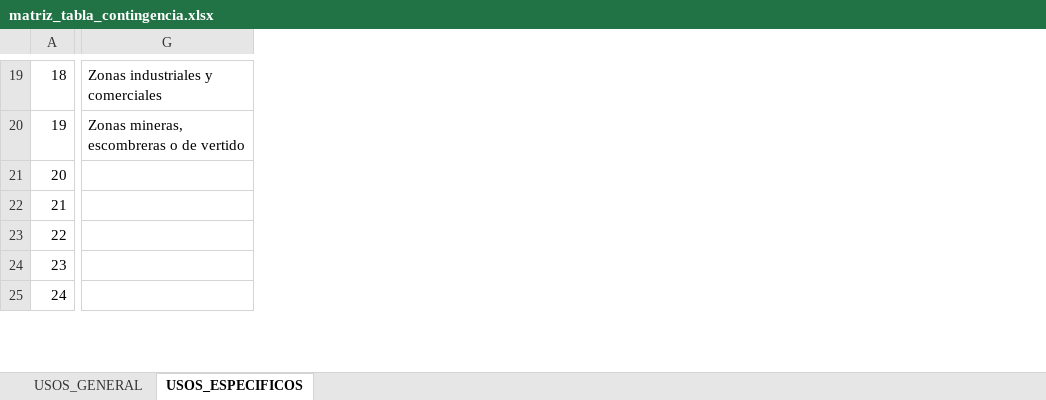
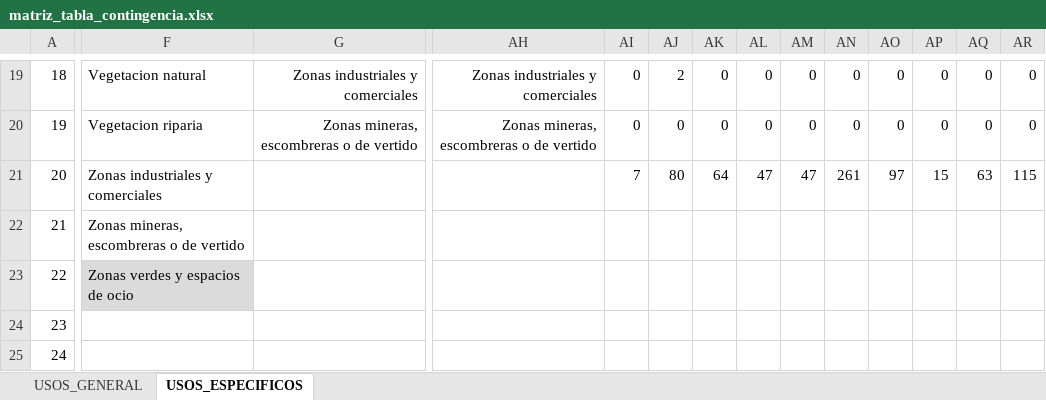
Before and after one commit to alba-linares/rTFM, an Excel workbook: matriz_tabla_contingencia.xlsx, sheet USOS_ESPECIFICOS, drawn as a sheet; only a part is shown, gaps mark what is left out; values as stored, in another font and other column widths than the file's, no borders; conditional formats not drawn; addresses are those after the commit; the diff covers the shown part only; the diff names each change by its address in the sheet, - before the commit and + after, or states it on an @@ line.

```diff
--- a/matriz_tabla_contingencia.xlsx (sheet USOS_ESPECIFICOS)
+++ b/matriz_tabla_contingencia.xlsx (sheet USOS_ESPECIFICOS)
+column G, rows 19-20: Zonas industriales y comerciales | Zonas mineras, escombreras o de vertido
+column AH, rows 19-20: Zonas industriales y comerciales | Zonas mineras, escombreras o de vertido
+column AI, rows 19-21: 0 | 0 | 7
+column AJ, rows 19-21: 2 | 0 | 80
+column AK, rows 19-21: 0 | 0 | 64
+column AL, rows 19-21: 0 | 0 | 47
+column AM, rows 19-21: 0 | 0 | 47
+column AN, rows 19-21: 0 | 0 | 261
+column AO, rows 19-21: 0 | 0 | 97
+column AP, rows 19-21: 0 | 0 | 15
+column AQ, rows 19-21: 0 | 0 | 63
+column AR, rows 19-21: 0 | 0 | 115
-F19: Zonas industriales y comerciales
+F19: Vegetacion natural
-F20: Zonas mineras, escombreras o de vertido
+F20: Vegetacion riparia
-F21: (empty)
+F21: Zonas industriales y comerciales
-F22: (empty)
+F22: Zonas mineras, escombreras o de vertido
-F23: (empty)
+F23: Zonas verdes y espacios de ocio
-F23 fill: none
+F23 fill: #DBDBDB
```
Also changed, not shown: 16 added columns, 1 removed column, 16 edited cells and cell formats elsewhere in this sheet, 1 other file.
